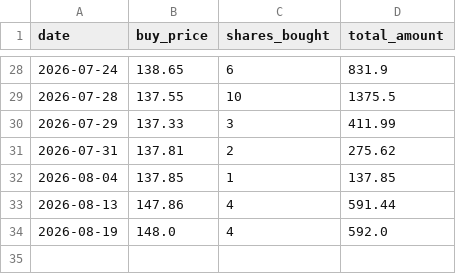
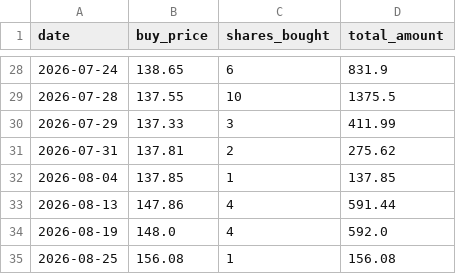
Before and after one commit to reck98/daily-trade-etfs, a CSV file: portfolio/GOLDETF.csv, drawn as a sheet; only a part is shown, gaps mark what is left out.

```diff
--- a/portfolio/GOLDETF.csv
+++ b/portfolio/GOLDETF.csv
@@ -34 +34,2 @@ date,buy_price,shares_bought,total_amount
 2026-08-19,148.0,4,592.0
+2026-08-25,156.08,1,156.08
```
Also changed, not shown: portfolio/HDFCSML250.csv, portfolio/HNGSNGBEES.csv, 2 other files.
